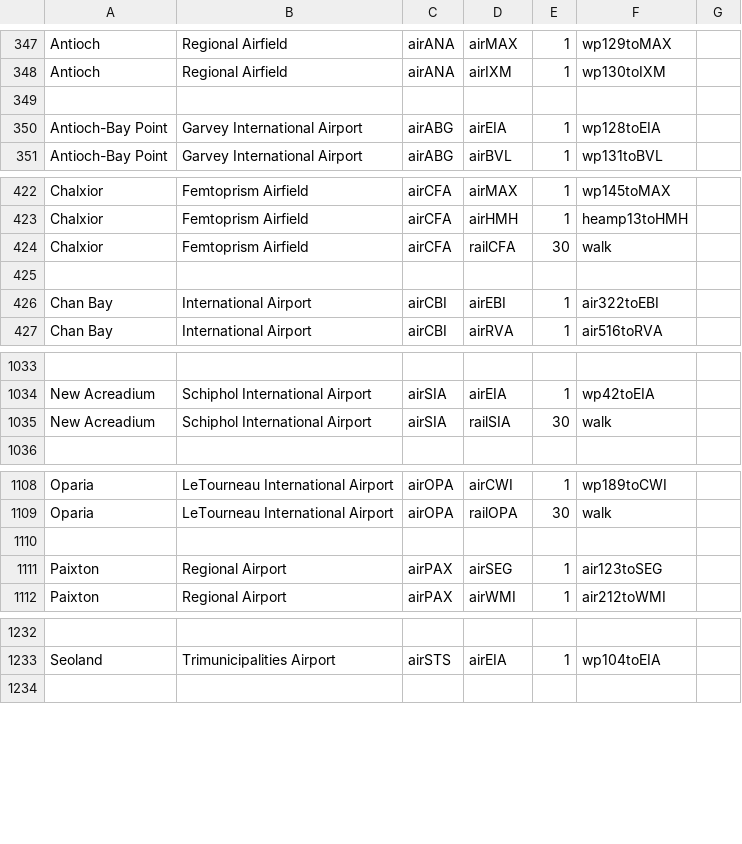
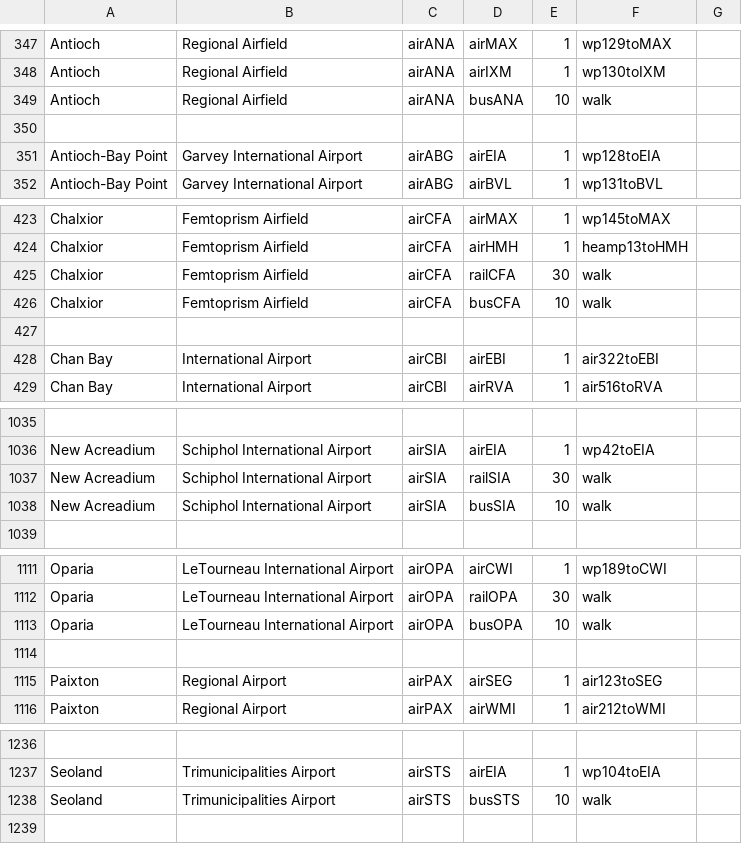
Before and after one commit to KittyCat11231/Feline-Holdings, a CSV file: src/intraroute/data/pathfinding/air.csv, drawn as a sheet; only a part is shown, gaps mark what is left out; the diff covers the shown part only; the diff names each change by its address in the sheet, - before the commit and + after, or states it on an @@ line.

```diff
--- a/src/intraroute/data/pathfinding/air.csv
+++ b/src/intraroute/data/pathfinding/air.csv
+row 349: Antioch | Regional Airfield | airANA | busANA | 10 | walk
+row 426: Chalxior | Femtoprism Airfield | airCFA | busCFA | 10 | walk
+row 1038: New Acreadium | Schiphol International Airport | airSIA | busSIA | 10 | walk
+row 1113: Oparia | LeTourneau International Airport | airOPA | busOPA | 10 | walk
+row 1238: Seoland | Trimunicipalities Airport | airSTS | busSTS | 10 | walk
```
Also changed, not shown: 1 added row elsewhere in this file, src/intraroute/data/pathfinding/bus.csv, src/intraroute/data/pathfinding/rail.csv, 7 other files.
